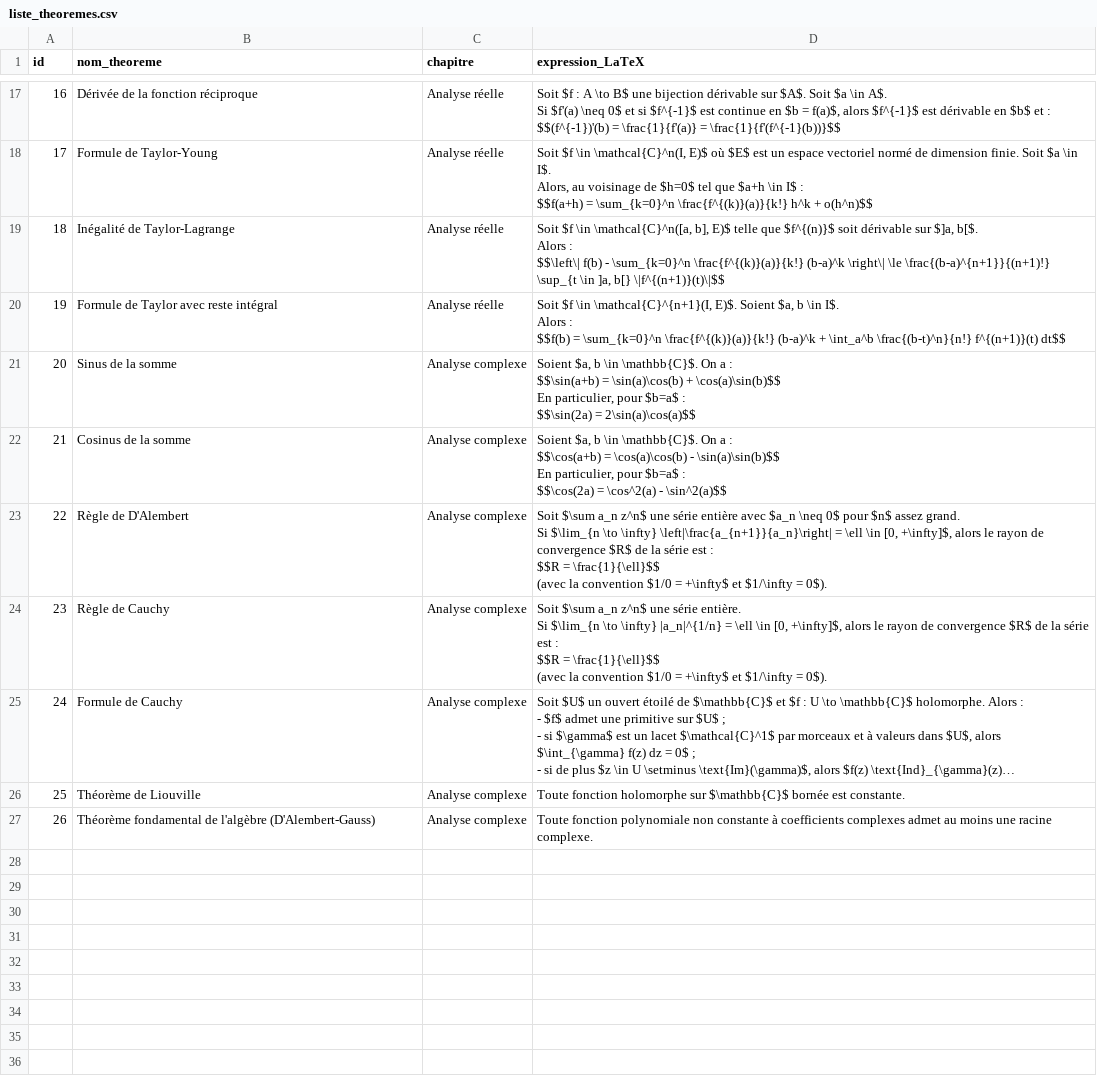
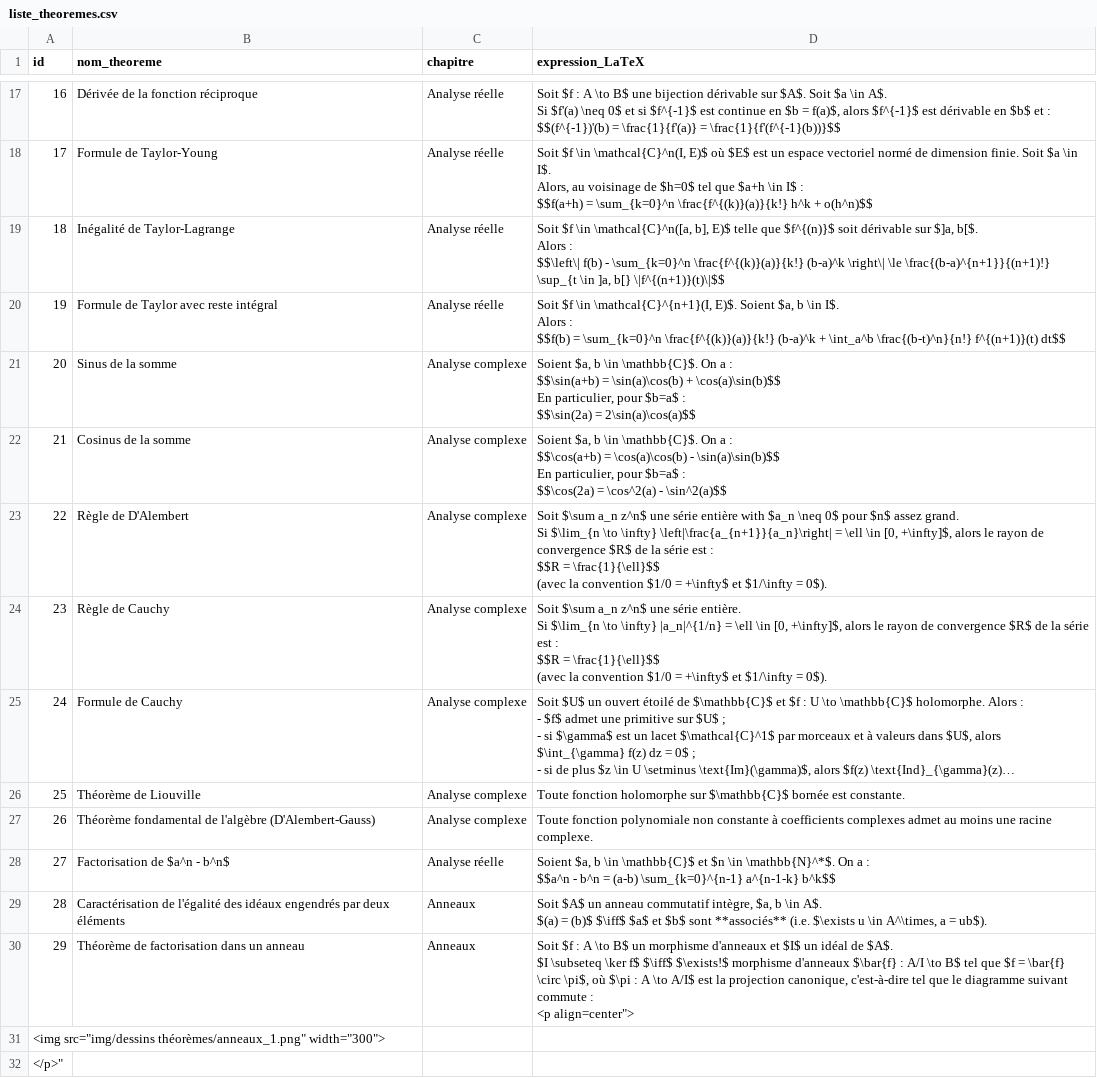
Before and after one commit to gtentillier/revisions_agreg, a CSV file: liste_theoremes.csv, drawn as a sheet; only a part is shown, gaps mark what is left out; long unchanged cells end in …; the diff covers the shown part only.

Commit message:
anneaux

```diff
--- a/liste_theoremes.csv
+++ b/liste_theoremes.csv
@@ -96,6 +97,6 @@ En particulier, pour $b=a$ :
 $$\cos(2a) = \cos^2(a) - \sin^2(a)$$"
-22,Règle de D'Alembert,Analyse complexe,"Soit $\sum a_n z^n$ une série entière avec $a_n \neq 0$ pour $n$ assez grand.
-Si $\lim_{n \to \infty} \left|\frac{a_{n+1}}{a_n}\right| = \ell \in [0, +\infty]$, alors le rayon de convergence $R$ de la série est :
-$$R = \frac{1}{\ell}$$
-(avec la convention $1/0 = +\infty$ et $1/\infty = 0$)."
+22,Règle de D'Alembert,Analyse complexe,"Soit $\sum a_n z^n$ une série entière with $a_n \neq 0$ pour $n$ assez grand.
+Si $\lim_{n \to \infty} \left|\frac{a_{n+1}}{a_n}\right| = \ell \in [0, +\infty]$, alors le rayon de convergence $R$ de la série est :
+$$R = \frac{1}{\ell}$$
+(avec la convention $1/0 = +\infty$ et $1/\infty = 0$)."
 23,Règle de Cauchy,Analyse complexe,"Soit $\sum a_n z^n$ une série entière.
@@ -110 +111,10 @@ $$R = \frac{1}{\ell}$$
 26,Théorème fondamental de l'algèbre (D'Alembert-Gauss),Analyse complexe,"Toute fonction polynomiale non constante à coefficients complexes admet au moins une racine complexe."
+27,Factorisation de $a^n - b^n$,Analyse réelle,"Soient $a, b \in \mathbb{C}$ et $n \in \mathbb{N}^*$. On a :
+$$a^n - b^n = (a-b) \sum_{k=0}^{n-1} a^{n-1-k} b^k$$"
+28,Caractérisation de l'égalité des idéaux engendrés par deux éléments,Anneaux,"Soit $A$ un anneau commutatif intègre, $a, b \in A$.
+$(a) = (b)$ $\iff$ $a$ et $b$ sont **associés** (i.e. $\exists u \in A^\times, a = ub$)."
+29,Théorème de factorisation dans un anneau,Anneaux,"Soit $f : A \to B$ un morphisme d'anneaux et $I$ un idéal de $A$.
+$I \subseteq \ker f$ $\iff$ $\exists!$ morphisme d'anneaux $\bar{f} : A/I \to B$ tel que $f = \bar{f} \circ \pi$, où $\pi : A \to A/I$ est la projection canonique, c'est-à-dire tel que le diagramme suivant commute :
+<p align="center">
+  <img src="img/dessins théorèmes/anneaux_1.png" width="300">
+</p>"
```
Also changed, not shown: 9 added rows elsewhere in this file, suivi_revisions.csv, 8 other files.
